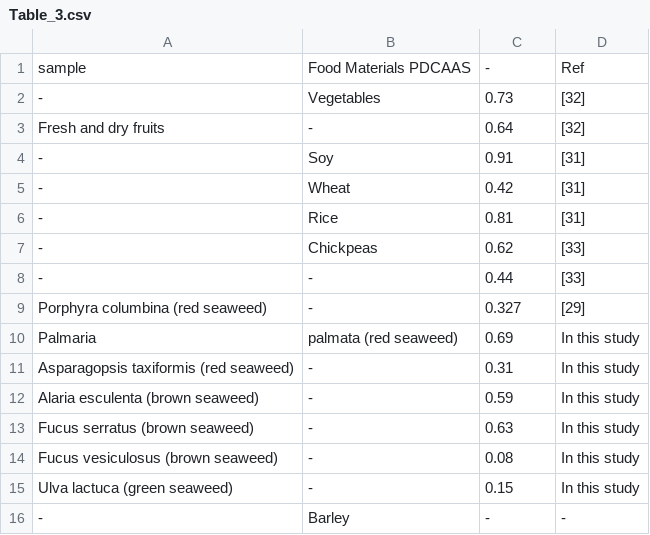
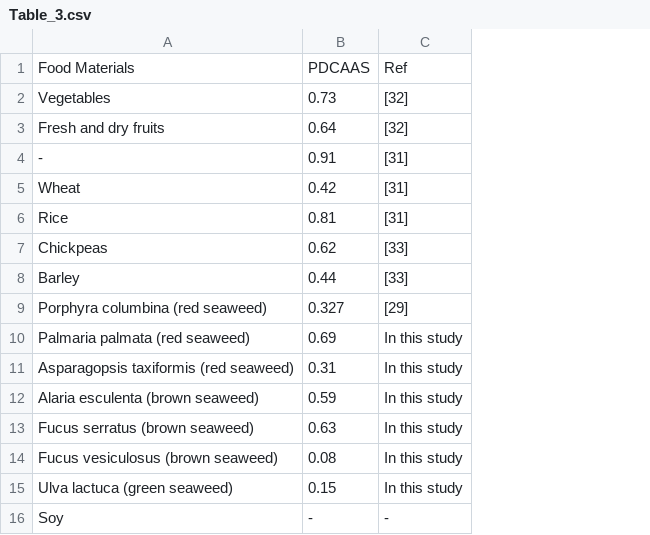
Before and after one commit to HosseinDvz/PDFTableExtractor, a CSV file: csv_tables/Table_3.csv, drawn as a sheet; removed rows and columns are numbered as before the commit, all else as after; the diff names each change by its address in the sheet, - before the commit and + after, or states it on an @@ line.

```diff
--- a/csv_tables/Table_3.csv
+++ b/csv_tables/Table_3.csv
-column B, rows 2-16: Vegetables | - | Soy | Wheat | Rice | Chickpeas | - | - | palmata (red seaweed) | - | - | - | - | - | Barley
-row 1: sample | Food Materials PDCAAS | - | Ref
+row 1: Food Materials | PDCAAS | Ref
-A2: -
+A2: Vegetables
-A5: -
+A5: Wheat
-A6: -
+A6: Rice
-A7: -
+A7: Chickpeas
-A8: -
+A8: Barley
-A10: Palmaria
+A10: Palmaria palmata (red seaweed)
-A16: -
+A16: Soy
```
Also changed, not shown: csv_tables/Table_0.csv, csv_tables/Table_2.csv, 4 other files.
